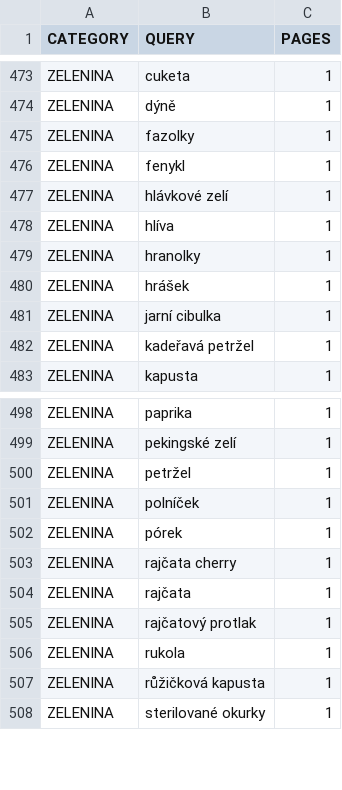
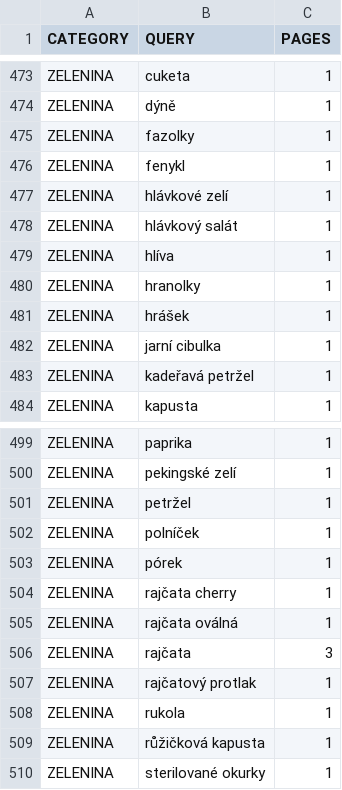
Before and after one commit to mxdpeep/koopi, a CSV file: go/scrape.csv, drawn as a sheet; only a part is shown, gaps mark what is left out.

```diff
--- a/go/scrape.csv
+++ b/go/scrape.csv
@@ -477,2 +477,3 @@ ZELENINA,fenykl,1
 ZELENINA,hlávkové zelí,1
+ZELENINA,hlávkový salát,1
 ZELENINA,hlíva,1
@@ -503,3 +504,4 @@ ZELENINA,pórek,1
 ZELENINA,rajčata cherry,1
-ZELENINA,rajčata,1
+ZELENINA,rajčata oválná,1
+ZELENINA,rajčata,3
 ZELENINA,rajčatový protlak,1
```
Also changed, not shown: 6 other files.
